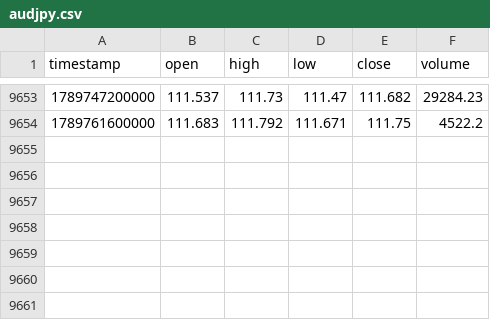
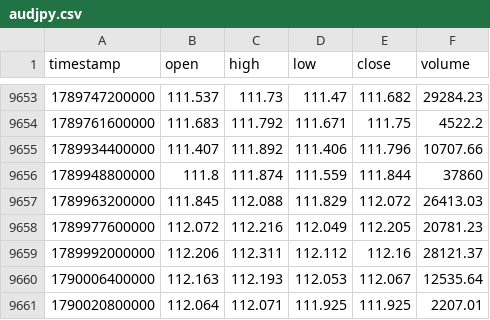
Before and after one commit to rikuudon24-beep/-fx-research-engine, a CSV file: data/market/h4/audjpy.csv, drawn as a sheet; only a part is shown, gaps mark what is left out; the diff names each change by its address in the sheet, - before the commit and + after, or states it on an @@ line.

```diff
--- a/data/market/h4/audjpy.csv
+++ b/data/market/h4/audjpy.csv
+row 9655: 1789934400000 | 111.407 | 111.892 | 111.406 | 111.796 | 10707.66
+row 9656: 1789948800000 | 111.8 | 111.874 | 111.559 | 111.844 | 37860
+row 9657: 1789963200000 | 111.845 | 112.088 | 111.829 | 112.072 | 26413.03
+row 9658: 1789977600000 | 112.072 | 112.216 | 112.049 | 112.205 | 20781.23
+row 9659: 1789992000000 | 112.206 | 112.311 | 112.112 | 112.16 | 28121.37
+row 9660: 1790006400000 | 112.163 | 112.193 | 112.053 | 112.067 | 12535.64
+row 9661: 1790020800000 | 112.064 | 112.071 | 111.925 | 111.925 | 2207.01
```
Also changed, not shown: data/market/h4/audnzd.csv, data/market/h4/eurgbp.csv, 22 other files.
